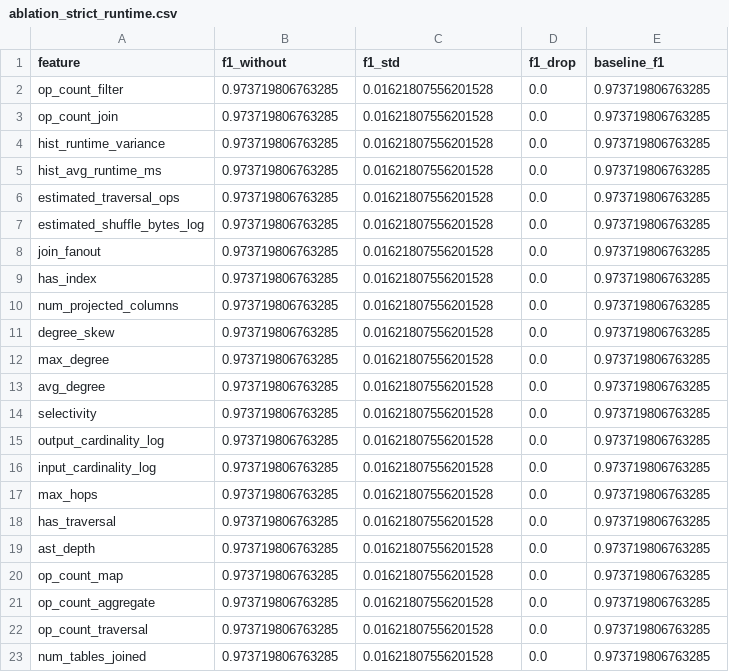
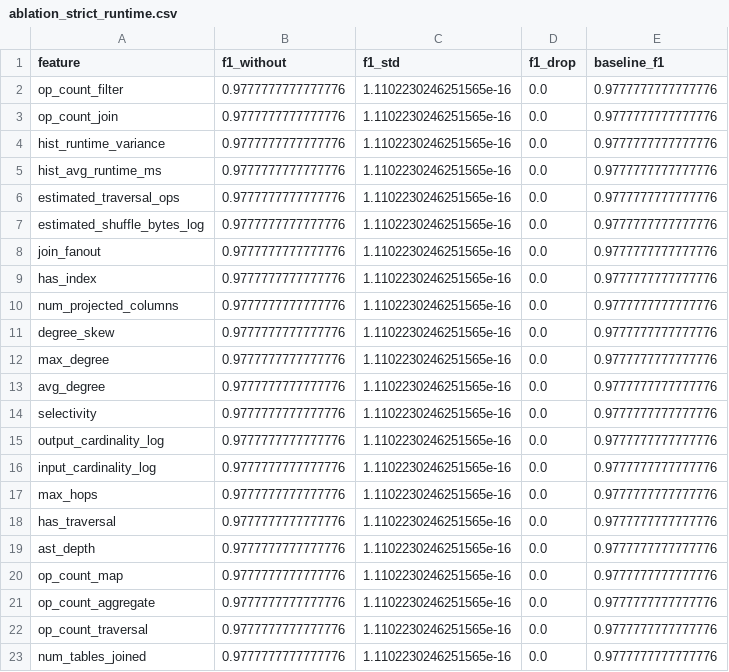
Before and after one commit to PriyanshuMittal0310/HIFUN-Router, a CSV file: experiments/results/ablation_strict_runtime.csv, drawn as a sheet.

```diff
--- a/experiments/results/ablation_strict_runtime.csv
+++ b/experiments/results/ablation_strict_runtime.csv
@@ -1,23 +1,23 @@
 feature,f1_without,f1_std,f1_drop,baseline_f1
-op_count_filter,0.973719806763285,0.01621807556201528,0.0,0.973719806763285
-op_count_join,0.973719806763285,0.01621807556201528,0.0,0.973719806763285
-hist_runtime_variance,0.973719806763285,0.01621807556201528,0.0,0.973719806763285
-hist_avg_runtime_ms,0.973719806763285,0.01621807556201528,0.0,0.973719806763285
-estimated_traversal_ops,0.973719806763285,0.01621807556201528,0.0,0.973719806763285
-estimated_shuffle_bytes_log,0.973719806763285,0.01621807556201528,0.0,0.973719806763285
-join_fanout,0.973719806763285,0.01621807556201528,0.0,0.973719806763285
-has_index,0.973719806763285,0.01621807556201528,0.0,0.973719806763285
-num_projected_columns,0.973719806763285,0.01621807556201528,0.0,0.973719806763285
-degree_skew,0.973719806763285,0.01621807556201528,0.0,0.973719806763285
-max_degree,0.973719806763285,0.01621807556201528,0.0,0.973719806763285
-avg_degree,0.973719806763285,0.01621807556201528,0.0,0.973719806763285
-selectivity,0.973719806763285,0.01621807556201528,0.0,0.973719806763285
-output_cardinality_log,0.973719806763285,0.01621807556201528,0.0,0.973719806763285
-input_cardinality_log,0.973719806763285,0.01621807556201528,0.0,0.973719806763285
-max_hops,0.973719806763285,0.01621807556201528,0.0,0.973719806763285
-has_traversal,0.973719806763285,0.01621807556201528,0.0,0.973719806763285
-ast_depth,0.973719806763285,0.01621807556201528,0.0,0.973719806763285
-op_count_map,0.973719806763285,0.01621807556201528,0.0,0.973719806763285
-op_count_aggregate,0.973719806763285,0.01621807556201528,0.0,0.973719806763285
-op_count_traversal,0.973719806763285,0.01621807556201528,0.0,0.973719806763285
-num_tables_joined,0.973719806763285,0.01621807556201528,0.0,0.973719806763285
+op_count_filter,0.9777777777777776,1.1102230246251565e-16,0.0,0.9777777777777776
+op_count_join,0.9777777777777776,1.1102230246251565e-16,0.0,0.9777777777777776
+hist_runtime_variance,0.9777777777777776,1.1102230246251565e-16,0.0,0.9777777777777776
+hist_avg_runtime_ms,0.9777777777777776,1.1102230246251565e-16,0.0,0.9777777777777776
+estimated_traversal_ops,0.9777777777777776,1.1102230246251565e-16,0.0,0.9777777777777776
+estimated_shuffle_bytes_log,0.9777777777777776,1.1102230246251565e-16,0.0,0.9777777777777776
+join_fanout,0.9777777777777776,1.1102230246251565e-16,0.0,0.9777777777777776
+has_index,0.9777777777777776,1.1102230246251565e-16,0.0,0.9777777777777776
+num_projected_columns,0.9777777777777776,1.1102230246251565e-16,0.0,0.9777777777777776
+degree_skew,0.9777777777777776,1.1102230246251565e-16,0.0,0.9777777777777776
+max_degree,0.9777777777777776,1.1102230246251565e-16,0.0,0.9777777777777776
+avg_degree,0.9777777777777776,1.1102230246251565e-16,0.0,0.9777777777777776
+selectivity,0.9777777777777776,1.1102230246251565e-16,0.0,0.9777777777777776
+output_cardinality_log,0.9777777777777776,1.1102230246251565e-16,0.0,0.9777777777777776
+input_cardinality_log,0.9777777777777776,1.1102230246251565e-16,0.0,0.9777777777777776
+max_hops,0.9777777777777776,1.1102230246251565e-16,0.0,0.9777777777777776
+has_traversal,0.9777777777777776,1.1102230246251565e-16,0.0,0.9777777777777776
+ast_depth,0.9777777777777776,1.1102230246251565e-16,0.0,0.9777777777777776
+op_count_map,0.9777777777777776,1.1102230246251565e-16,0.0,0.9777777777777776
+op_count_aggregate,0.9777777777777776,1.1102230246251565e-16,0.0,0.9777777777777776
+op_count_traversal,0.9777777777777776,1.1102230246251565e-16,0.0,0.9777777777777776
+num_tables_joined,0.9777777777777776,1.1102230246251565e-16,0.0,0.9777777777777776
```
Also changed, not shown: experiments/results/ablation_strict_runtime_groups.csv, training_data/fixed_eval_graph_only_strict.csv, 17 other files.
